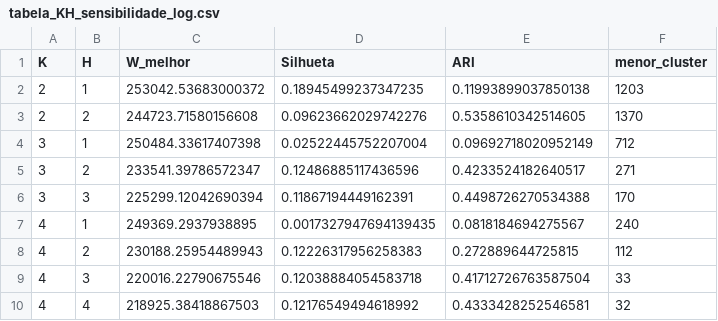
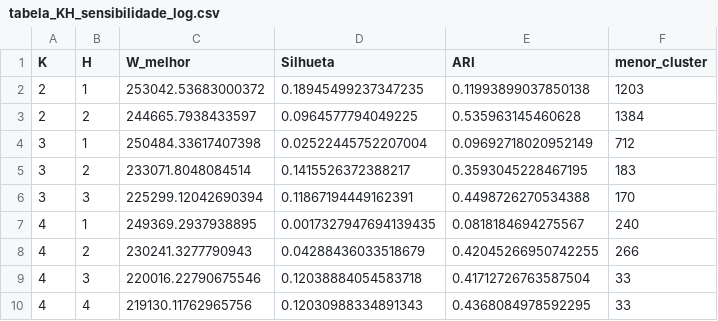
Before and after one commit to Yara-R/Double-k-means, a CSV file: q1/results/tabela_KH_sensibilidade_log.csv, drawn as a sheet; removed rows and columns are numbered as before the commit, all else as after; the diff names each change by its address in the sheet, - before the commit and + after, or states it on an @@ line.

```diff
--- a/q1/results/tabela_KH_sensibilidade_log.csv
+++ b/q1/results/tabela_KH_sensibilidade_log.csv
-row 3: 2 | 2 | 244723.71580156608 | 0.09623662029742276 | 0.5358610342514605 | 1370
+row 3: 2 | 2 | 244665.7938433597 | 0.0964577794049225 | 0.535963145460628 | 1384
-row 5: 3 | 2 | 233541.39786572347 | 0.12486885117436596 | 0.4233524182640517 | 271
+row 5: 3 | 2 | 233071.8048084514 | 0.1415526372388217 | 0.3593045228467195 | 183
-row 8: 4 | 2 | 230188.25954489943 | 0.12226317956258383 | 0.272889644725815 | 112
+row 8: 4 | 2 | 230241.3277790943 | 0.04288436033518679 | 0.42045266950742255 | 266
-row 10: 4 | 4 | 218925.38418867503 | 0.12176549494618992 | 0.4333428252546581 | 32
+row 10: 4 | 4 | 219130.11762965756 | 0.12030988334891343 | 0.4368084978592295 | 33
```
Also changed, not shown: q1/results/tabela_KH.csv, 23 other files.
